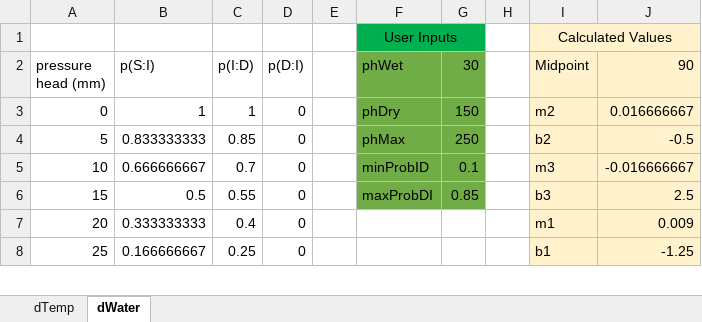
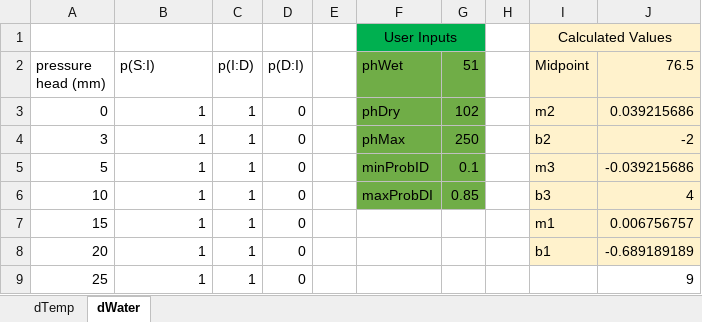
Before and after one commit to LANDIS-II-Foundation/Extension-Root-Rot, an Excel workbook: Docs/Root Rot equations.xlsx, sheet dWater, drawn as a sheet; only a part is shown; values as stored, in another font and other column widths than the file's, no borders; charts and pictures not drawn; addresses are those after the commit; the diff covers the shown part only; the diff names each change by its address in the sheet, - before the commit and + after, or states it on an @@ line.

Commit message:
Modified probability of infection to be sensitive to soil moisture and soil temperature based on Weste and Ruppin 1977. Must be used with specific RootRot branch of PnET-Succession.

```diff
--- a/Docs/Root Rot equations.xlsx (sheet dWater)
+++ b/Docs/Root Rot equations.xlsx (sheet dWater)
-G2: 30
+G2: 51
-J2: 90
+J2: 76.5
-G3 (51): 150
+G3 (51): 102
-J3 (76.5): 0.016666667
+J3 (76.5): 0.039215686
+row 4: 3 | 1 | 1 | 0 |  | phMax | 250 |  | b2 | -2
-B5 (p(S:I)): 0.833333333
+B5 (p(S:I)): 1
-C5 (p(I:D)): 0.85
+C5 (p(I:D)): 1
-F5 (phWet): phMax
+F5 (phWet): minProbID
-G5 (51): 250
+G5 (51): 0.1
-I5 (Midpoint): b2
+I5 (Midpoint): m3
-J5 (76.5): -0.5
+J5 (76.5): -0.039215686
-B6 (p(S:I)): 0.666666667
+B6 (p(S:I)): 1
-C6 (p(I:D)): 0.7
+C6 (p(I:D)): 1
-F6 (phWet): minProbID
+F6 (phWet): maxProbDI
-G6 (51): 0.1
+G6 (51): 0.85
-I6 (Midpoint): m3
+I6 (Midpoint): b3
-J6 (76.5): -0.016666667
+J6 (76.5): 4
-B7 (p(S:I)): 0.5
+B7 (p(S:I)): 1
-C7 (p(I:D)): 0.55
+C7 (p(I:D)): 1
-F7 (phWet): maxProbDI
+F7 (phWet): (empty)
-F7:G7 fill: #70AD47
+F7:G7 fill: none
-G7 (51): 0.85
+G7 (51): (empty)
-I7 (Midpoint): b3
+I7 (Midpoint): m1
-J7 (76.5): 2.5
+J7 (76.5): 0.006756757
-B8 (p(S:I)): 0.333333333
+B8 (p(S:I)): 1
-C8 (p(I:D)): 0.4
+C8 (p(I:D)): 1
-I8 (Midpoint): m1
+I8 (Midpoint): b1
-J8 (76.5): 0.009
+J8 (76.5): -0.689189189
-B9 (p(S:I)): 0.166666667
+B9 (p(S:I)): 1
-C9 (p(I:D)): 0.25
+C9 (p(I:D)): 1
-I9 (Midpoint): b1
+I9 (Midpoint): (empty)
-I9:J9 fill: #FFF2CC
+I9:J9 fill: none
-J9 (76.5): -1.25
+J9 (76.5): 9
```
Also changed, not shown: 36 added rows and 79 edited cells elsewhere in this sheet, formulas that keep their value, charts or pictures, 23 other files.
